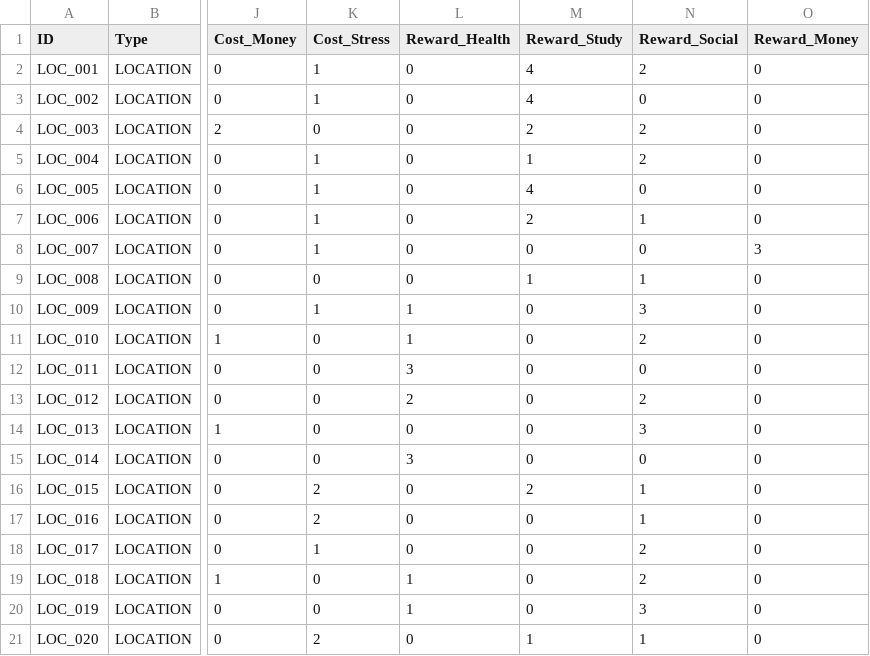
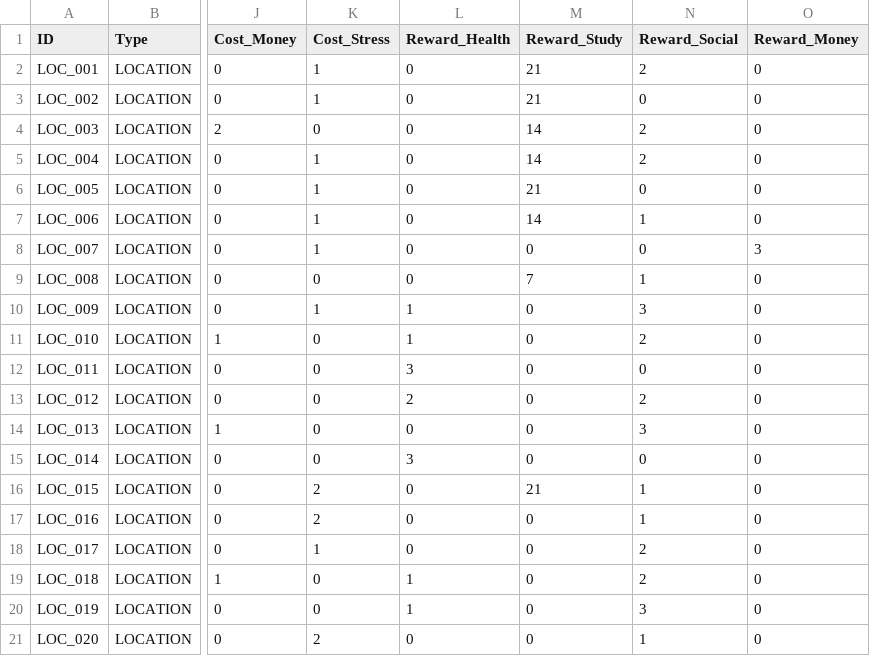
Before and after one commit to harshhv994/V4-26-06-, a CSV file: csv/locations.csv, drawn as a sheet; only a part is shown, gaps mark what is left out; the diff names each change by its address in the sheet, - before the commit and + after, or states it on an @@ line.

```diff
--- a/csv/locations.csv
+++ b/csv/locations.csv
-M2:M3 (Reward_Study): 4
+M2:M3 (Reward_Study): 21
-M4 (Reward_Study): 2
+M4 (Reward_Study): 14
-M5 (Reward_Study): 1
+M5 (Reward_Study): 14
-M6 (Reward_Study): 4
+M6 (Reward_Study): 21
-M7 (Reward_Study): 2
+M7 (Reward_Study): 14
-M9 (Reward_Study): 1
+M9 (Reward_Study): 7
-M16 (Reward_Study): 2
+M16 (Reward_Study): 21
-M21 (Reward_Study): 1
+M21 (Reward_Study): 0
```
Also changed, not shown: csv/POR.csv, csv/projects.csv, 6 other files.
